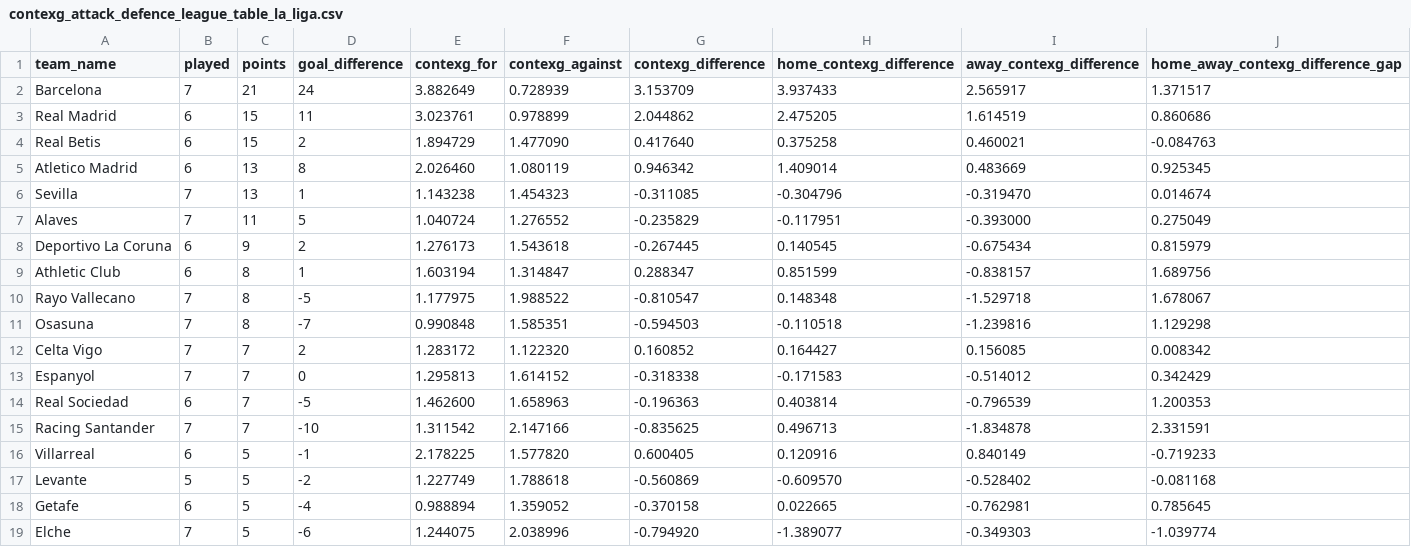
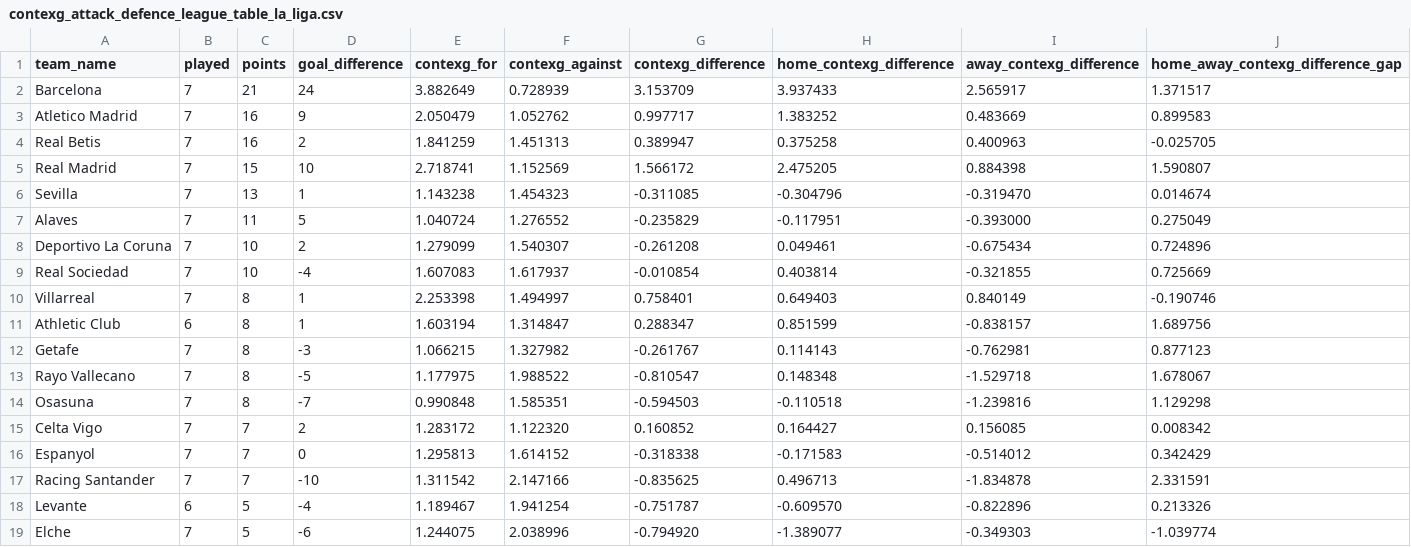
Before and after one commit to johnknightstats/johnknightstats.github.io, a CSV file: dashboards/contexg-league-tables/contexg_attack_defence_league_table_la_liga.csv, drawn as a sheet; only a part is shown; the diff covers the shown part only.

```diff
--- a/dashboards/contexg-league-tables/contexg_attack_defence_league_table_la_liga.csv
+++ b/dashboards/contexg-league-tables/contexg_attack_defence_league_table_la_liga.csv
@@ -2,9 +2,12 @@ team_name,played,points,goal_difference,contexg_for,contexg_against,contexg_diff
 Barcelona,7,21,24,3.882649,0.728939,3.153709,3.937433,2.565917,1.371517
-Real Madrid,6,15,11,3.023761,0.978899,2.044862,2.475205,1.614519,0.860686
-Real Betis,6,15,2,1.894729,1.477090,0.417640,0.375258,0.460021,-0.084763
-Atletico Madrid,6,13,8,2.026460,1.080119,0.946342,1.409014,0.483669,0.925345
+Atletico Madrid,7,16,9,2.050479,1.052762,0.997717,1.383252,0.483669,0.899583
+Real Betis,7,16,2,1.841259,1.451313,0.389947,0.375258,0.400963,-0.025705
+Real Madrid,7,15,10,2.718741,1.152569,1.566172,2.475205,0.884398,1.590807
 Sevilla,7,13,1,1.143238,1.454323,-0.311085,-0.304796,-0.319470,0.014674
 Alaves,7,11,5,1.040724,1.276552,-0.235829,-0.117951,-0.393000,0.275049
-Deportivo La Coruna,6,9,2,1.276173,1.543618,-0.267445,0.140545,-0.675434,0.815979
+Deportivo La Coruna,7,10,2,1.279099,1.540307,-0.261208,0.049461,-0.675434,0.724896
+Real Sociedad,7,10,-4,1.607083,1.617937,-0.010854,0.403814,-0.321855,0.725669
+Villarreal,7,8,1,2.253398,1.494997,0.758401,0.649403,0.840149,-0.190746
 Athletic Club,6,8,1,1.603194,1.314847,0.288347,0.851599,-0.838157,1.689756
+Getafe,7,8,-3,1.066215,1.327982,-0.261767,0.114143,-0.762981,0.877123
 Rayo Vallecano,7,8,-5,1.177975,1.988522,-0.810547,0.148348,-1.529718,1.678067
@@ -13,7 +16,4 @@ Celta Vigo,7,7,2,1.283172,1.122320,0.160852,0.164427,0.156085,0.008342
 Espanyol,7,7,0,1.295813,1.614152,-0.318338,-0.171583,-0.514012,0.342429
-Real Sociedad,6,7,-5,1.462600,1.658963,-0.196363,0.403814,-0.796539,1.200353
 Racing Santander,7,7,-10,1.311542,2.147166,-0.835625,0.496713,-1.834878,2.331591
-Villarreal,6,5,-1,2.178225,1.577820,0.600405,0.120916,0.840149,-0.719233
-Levante,5,5,-2,1.227749,1.788618,-0.560869,-0.609570,-0.528402,-0.081168
-Getafe,6,5,-4,0.988894,1.359052,-0.370158,0.022665,-0.762981,0.785645
+Levante,6,5,-4,1.189467,1.941254,-0.751787,-0.609570,-0.822896,0.213326
 Elche,7,5,-6,1.244075,2.038996,-0.794920,-1.389077,-0.349303,-1.039774
```
Also changed, not shown: 14 edited cells elsewhere in this file, dashboards/contexg-league-tables/contexg_attack_defence_league_table_bundesliga.csv, dashboards/contexg-league-tables/contexg_attack_defence_league_table_ligue_1.csv, 5 other files.
